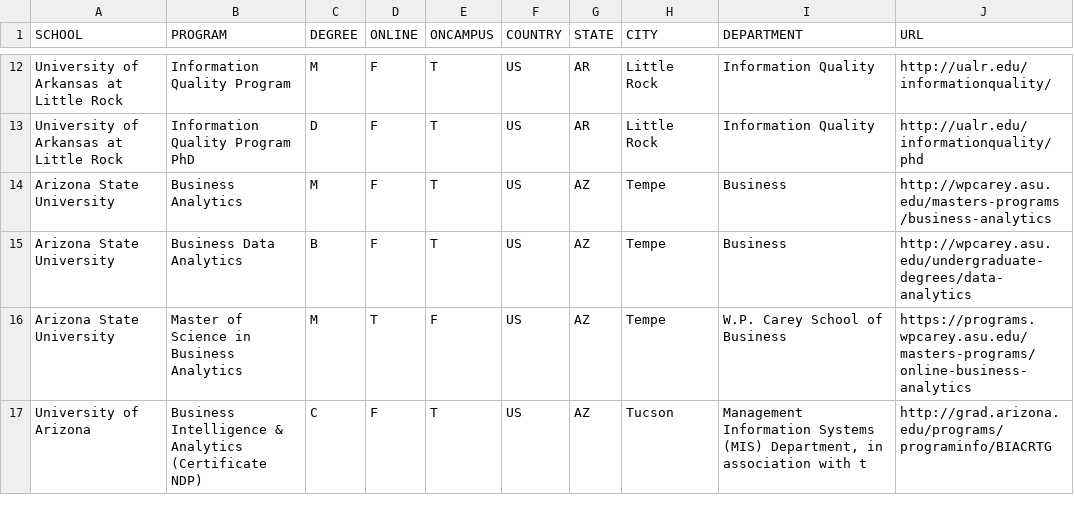
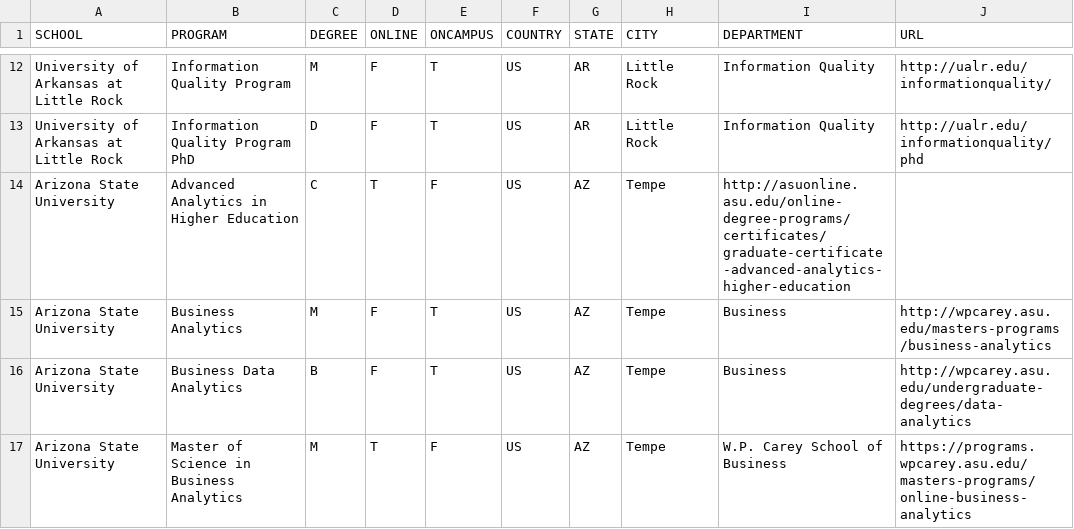
Before and after one commit to ryanswanstrom/awesome-datascience-colleges, a CSV file: data_science_colleges.csv, drawn as a sheet; only a part is shown, gaps mark what is left out; the shorter side is filled out with more unchanged rows.

Commit message:
Update data_science_colleges.csv
Added Arizona State University - Advanced Analytics in Higher Education

```diff
--- a/data_science_colleges.csv
+++ b/data_science_colleges.csv
@@ -13,2 +13,3 @@ University of Arkansas at Little Rock,Information Quality Program,M,F,T,US,AR,Li
 University of Arkansas at Little Rock,Information Quality Program PhD,D,F,T,US,AR,Little Rock,Information Quality,http://ualr.edu/informationquality/phd
+Arizona State University,Advanced Analytics in Higher Education,C,T,F,US,AZ,Tempe,http://asuonline.asu.edu/online-degree-programs/certificates/graduate-certificate-advanced-analytics-higher-education
 Arizona State University,Business Analytics,M,F,T,US,AZ,Tempe,Business,http://wpcarey.asu.edu/masters-programs/business-analytics
```
